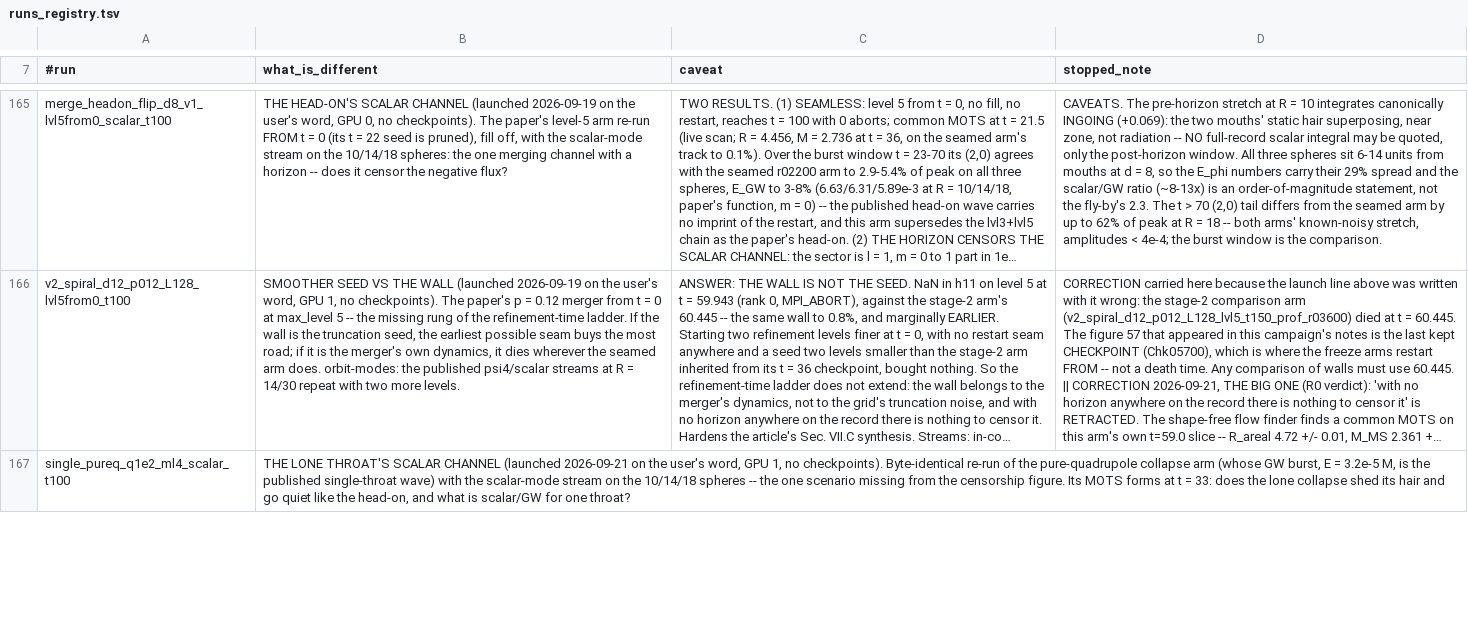
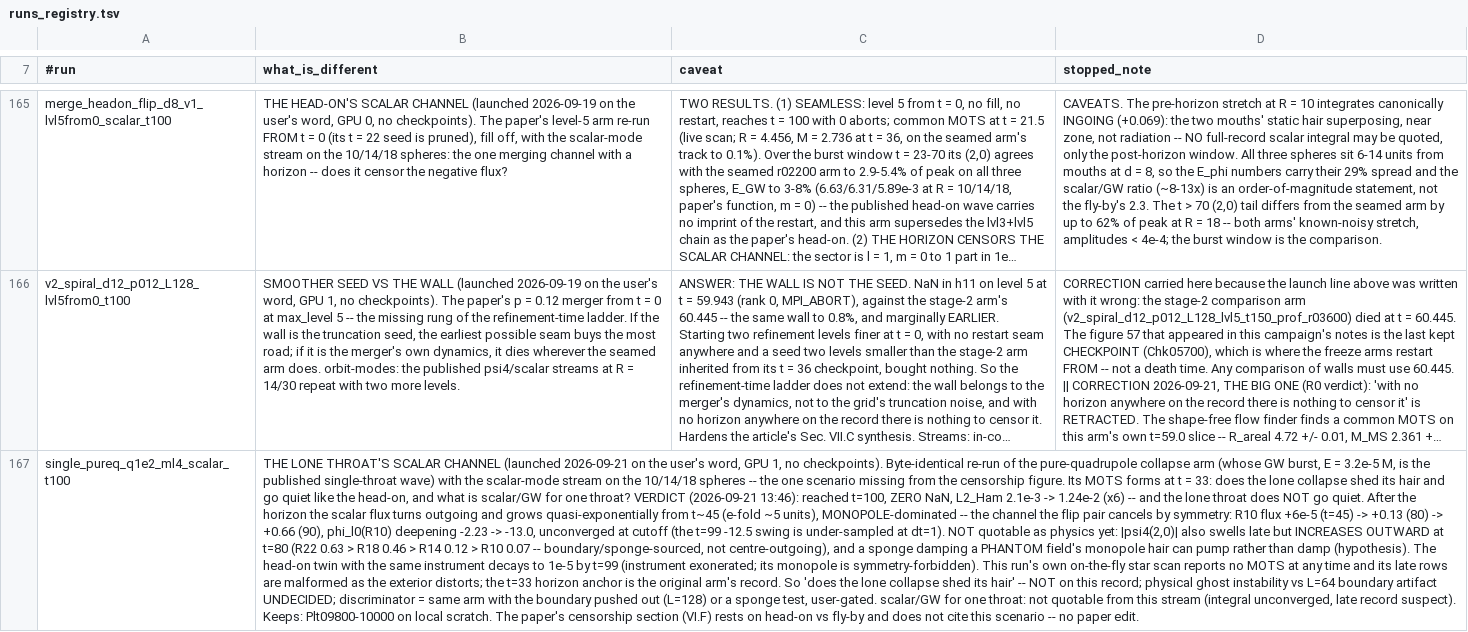
Before and after one commit to Nikchik-coder/GRTeclyn, a TSV file: results/merger/runs_registry.tsv, drawn as a sheet; only a part is shown, gaps mark what is left out; long unchanged cells end in …; the diff covers the shown part only; the diff names each change by its address in the sheet, - before the commit and + after, or states it on an @@ line.

Commit message:
article+plan+registry(merger): R1 and the lone-throat scalar arm land, closing the referee queue's five verdicts -- the eta-4 spiral reaches t=60 with zero NaN but its whole collapse runs ~10 units late (floor 55.6 vs 45.0) and the record ends inside the standard floor-to-wall gap with no horizon on its final slice (flow hunt: 0 surfaces), so removed-vs-postponed stays open; VII.C now carries five gauge arms in two sectors and the failure-time list gains 'beyond 60 under the quadrupled shift damping'; the lone throat's scalar channel GROWS after its horizon (monopole, e-fold ~5) but the late record is boundary-suspect (psi4 increasing outward) -- registry carries the full autopsy, the article's censorship section is untouched

```diff
--- a/results/merger/runs_registry.tsv
+++ b/results/merger/runs_registry.tsv
-B167 (what_is_different): …one throat?
+B167 (what_is_different): …one throat? VERDICT (2026-09-21 13:46): reached t=100, ZERO NaN, L2_Ham 2.1e-3 -> 1.24e-2 (x6) -- and the lone throat does NOT go quiet. After the horizon the scalar flux turns outgoing and grows quasi-exponentially from t~45 (e-fold ~5 units), MONOPOLE-dominated -- the channel the flip pair cancels by symmetry: R10 flux +6e-5 (t=45) -> +0.13 (80) -> +0.66 (90), phi_l0(R10) deepening -2.23 -> -13.0, unconverged at cutoff (the t=99 -12.5 swing is under-sampled at dt=1). NOT quotable as physics yet: |psi4(2,0)| also swells late but INCREASES OUTWARD at t=80 (R22 0.63 > R18 0.46 > R14 0.12 > R10 0.07 -- boundary/sponge-sourced, not centre-outgoing), and a sponge damping a PHANTOM field's monopole hair can pump rather than damp (hypothesis). The head-on twin with the same instrument decays to 1e-5 by t=99 (instrument exonerated; its monopole is symmetry-forbidden). This run's own on-the-fly star scan reports no MOTS at any time and its late rows are malformed as the exterior distorts; the t=33 horizon anchor is the original arm's record. So 'does the lone collapse shed its hair' -- NOT on this record; physical ghost instability vs L=64 boundary artifact UNDECIDED; discriminator = same arm with the boundary pushed out (L=128) or a sponge test, user-gated. scalar/GW for one throat: not quotable from this stream (integral unconverged, late record suspect). Keeps: Plt09800-10000 on local scratch. The paper's censorship section (VI.F) rests on head-on vs fly-by and does not cite this scenario -- no paper edit.
```
Also changed, not shown: 1 edited cell elsewhere in this file, 2 other files.
